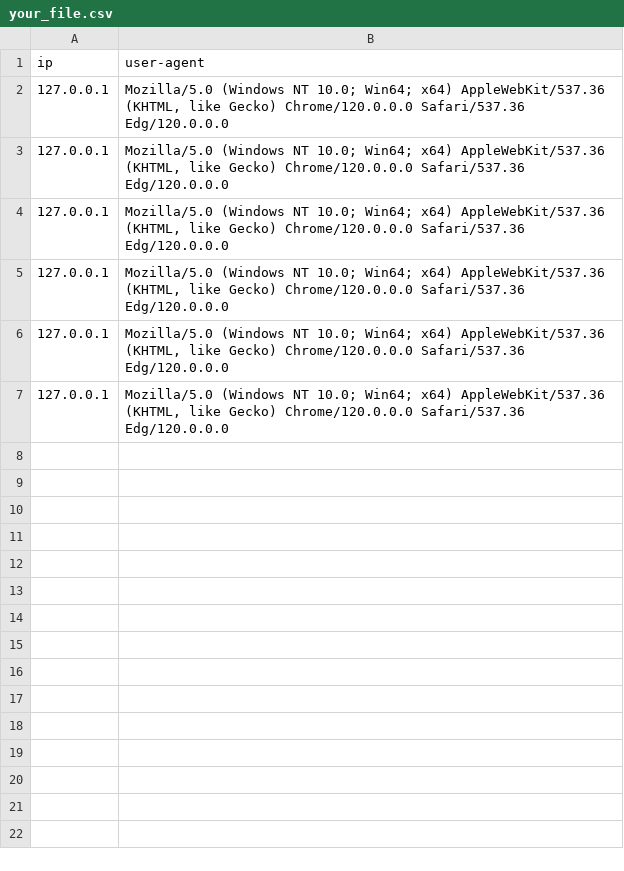
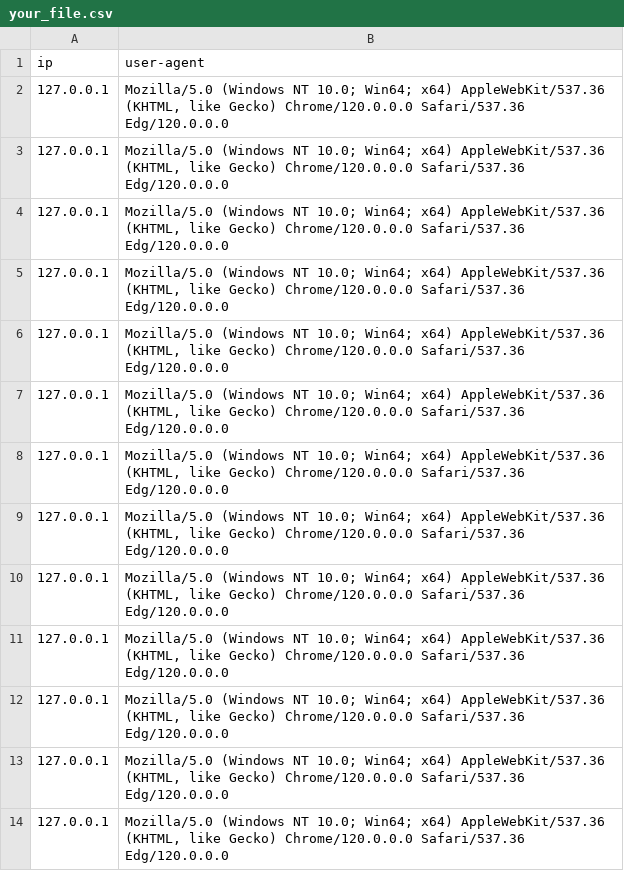
Before and after one commit to d1temnd/qr_scool_test, a CSV file: your_file.csv, drawn as a sheet.

```diff
--- a/your_file.csv
+++ b/your_file.csv
@@ -7 +7,8 @@ ip,user-agent
 127.0.0.1,"Mozilla/5.0 (Windows NT 10.0; Win64; x64) AppleWebKit/537.36 (KHTML, like Gecko) Chrome/120.0.0.0 Safari/537.36 Edg/120.0.0.0"
+127.0.0.1,"Mozilla/5.0 (Windows NT 10.0; Win64; x64) AppleWebKit/537.36 (KHTML, like Gecko) Chrome/120.0.0.0 Safari/537.36 Edg/120.0.0.0"
+127.0.0.1,"Mozilla/5.0 (Windows NT 10.0; Win64; x64) AppleWebKit/537.36 (KHTML, like Gecko) Chrome/120.0.0.0 Safari/537.36 Edg/120.0.0.0"
+127.0.0.1,"Mozilla/5.0 (Windows NT 10.0; Win64; x64) AppleWebKit/537.36 (KHTML, like Gecko) Chrome/120.0.0.0 Safari/537.36 Edg/120.0.0.0"
+127.0.0.1,"Mozilla/5.0 (Windows NT 10.0; Win64; x64) AppleWebKit/537.36 (KHTML, like Gecko) Chrome/120.0.0.0 Safari/537.36 Edg/120.0.0.0"
+127.0.0.1,"Mozilla/5.0 (Windows NT 10.0; Win64; x64) AppleWebKit/537.36 (KHTML, like Gecko) Chrome/120.0.0.0 Safari/537.36 Edg/120.0.0.0"
+127.0.0.1,"Mozilla/5.0 (Windows NT 10.0; Win64; x64) AppleWebKit/537.36 (KHTML, like Gecko) Chrome/120.0.0.0 Safari/537.36 Edg/120.0.0.0"
+127.0.0.1,"Mozilla/5.0 (Windows NT 10.0; Win64; x64) AppleWebKit/537.36 (KHTML, like Gecko) Chrome/120.0.0.0 Safari/537.36 Edg/120.0.0.0"
```
Also changed, not shown: 2 other files.
